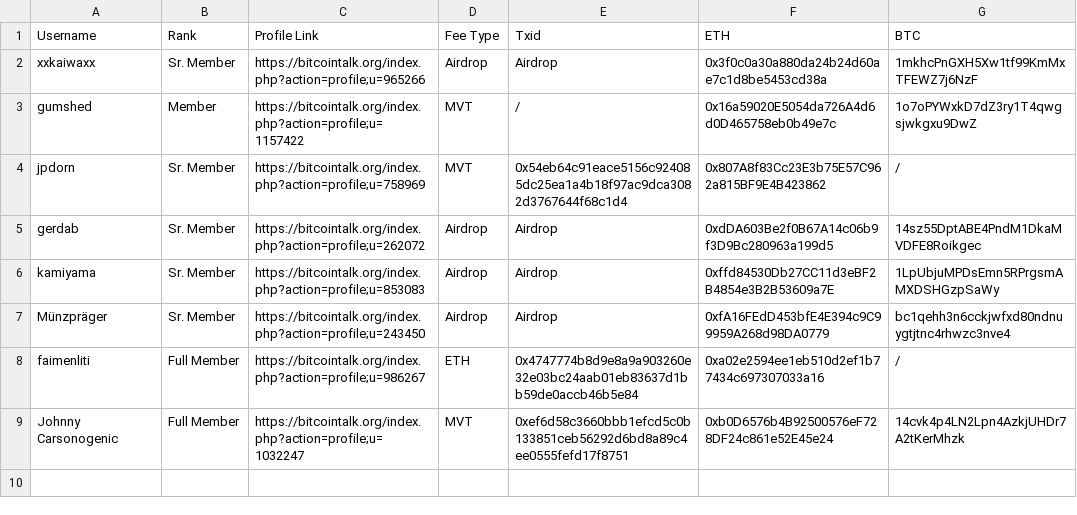
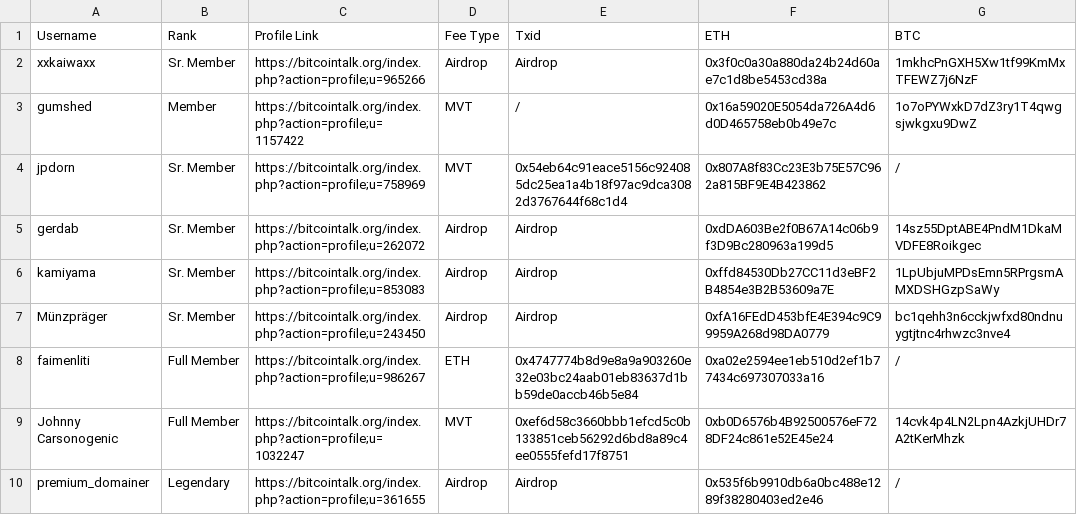
Before and after one commit to BitcoinVR/Genesis, a CSV file: BitcoinVR_Genesis.csv, drawn as a sheet; the diff names each change by its address in the sheet, - before the commit and + after, or states it on an @@ line.

Commit message:
Update BitcoinVR_Genesis.csv

```diff
--- a/BitcoinVR_Genesis.csv
+++ b/BitcoinVR_Genesis.csv
+row 10: premium_domainer | Legendary | https://bitcointalk.org/index.php?action=profile;u=361655 | Airdrop | Airdrop | 0x535f6b9910db6a0bc488e1289f38280403ed2e46 | /
```
